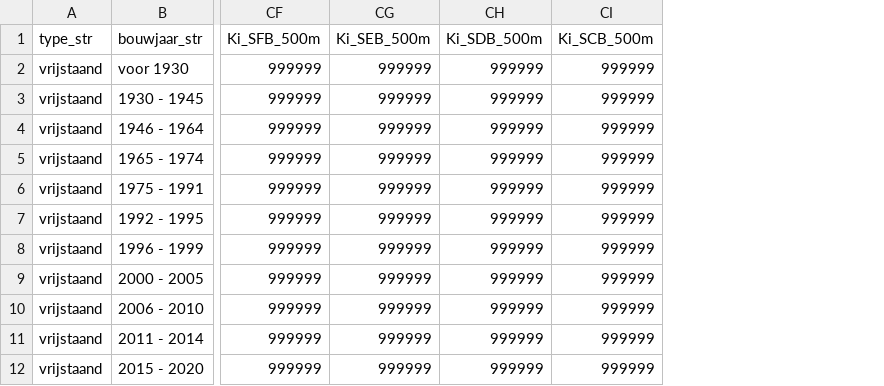
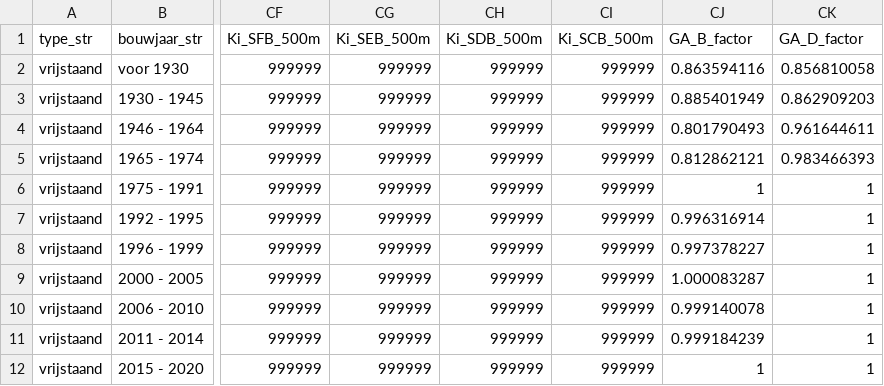
Before and after one commit to pbl-nl/model-vesta-public, a CSV file: data/20241112_Woningen_BAG.csv, drawn as a sheet; only a part is shown, gaps mark what is left out; the diff names each change by its address in the sheet, - before the commit and + after, or states it on an @@ line.

Commit message:
vermenigvuldigingsdfactoren GA energiebesparing

```diff
--- a/data/20241112_Woningen_BAG.csv
+++ b/data/20241112_Woningen_BAG.csv
+column CJ (GA_B_factor), rows 2-12: 0.863594116 | 0.885401949 | 0.801790493 | 0.812862121 | 1 | 0.996316914 | 0.997378227 | 1.000083287 | 0.999140078 | 0.999184239 | 1
+column CK (GA_D_factor), rows 2-12: 0.856810058 | 0.862909203 | 0.961644611 | 0.983466393 | 1 | 1 | 1 | 1 | 1 | 1 | 1
```
